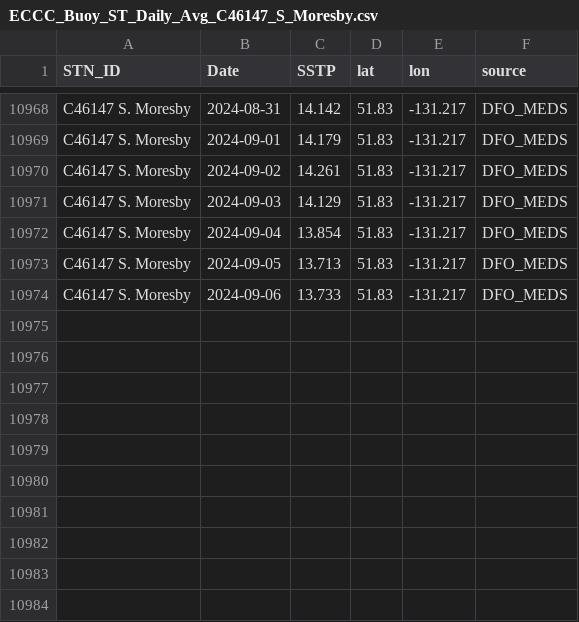
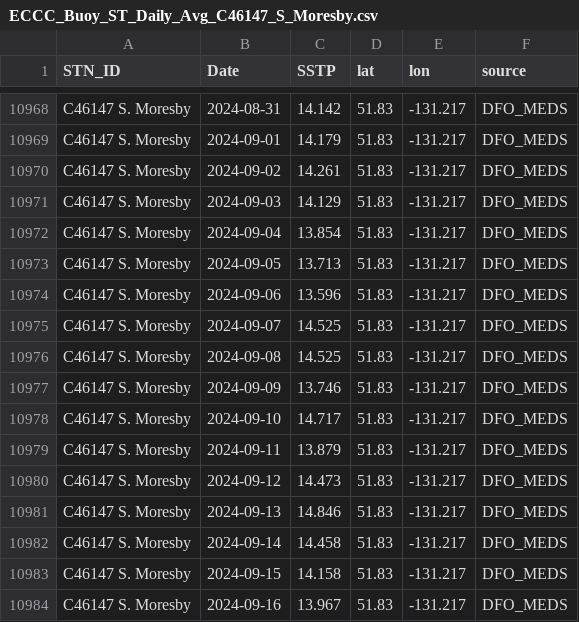
Before and after one commit to IOS-OSD-DPG/Pacific_SST_Monitoring, a CSV file: data/buoy_ST_daily/ECCC_Buoy_ST_Daily_Avg_C46147_S_Moresby.csv, drawn as a sheet; only a part is shown, gaps mark what is left out.

```diff
--- a/data/buoy_ST_daily/ECCC_Buoy_ST_Daily_Avg_C46147_S_Moresby.csv
+++ b/data/buoy_ST_daily/ECCC_Buoy_ST_Daily_Avg_C46147_S_Moresby.csv
@@ -10973,2 +10973,12 @@
 "C46147 S. Moresby",2024-09-05,13.713,51.83,-131.217,"DFO_MEDS"
-"C46147 S. Moresby",2024-09-06,13.733,51.83,-131.217,"DFO_MEDS"
+"C46147 S. Moresby",2024-09-06,13.596,51.83,-131.217,"DFO_MEDS"
+"C46147 S. Moresby",2024-09-07,14.525,51.83,-131.217,"DFO_MEDS"
+"C46147 S. Moresby",2024-09-08,14.525,51.83,-131.217,"DFO_MEDS"
+"C46147 S. Moresby",2024-09-09,13.746,51.83,-131.217,"DFO_MEDS"
+"C46147 S. Moresby",2024-09-10,14.717,51.83,-131.217,"DFO_MEDS"
+"C46147 S. Moresby",2024-09-11,13.879,51.83,-131.217,"DFO_MEDS"
+"C46147 S. Moresby",2024-09-12,14.473,51.83,-131.217,"DFO_MEDS"
+"C46147 S. Moresby",2024-09-13,14.846,51.83,-131.217,"DFO_MEDS"
+"C46147 S. Moresby",2024-09-14,14.458,51.83,-131.217,"DFO_MEDS"
+"C46147 S. Moresby",2024-09-15,14.158,51.83,-131.217,"DFO_MEDS"
+"C46147 S. Moresby",2024-09-16,13.967,51.83,-131.217,"DFO_MEDS"
```
Also changed, not shown: data/buoy_ST_daily/ECCC_Buoy_ST_Daily_Avg_C46145_Central_Dixon_Entrance.csv, data/buoy_ST_daily/ECCC_Buoy_ST_Daily_Avg_C46181_Nanakwa_Shoal.csv, 33 other files.
